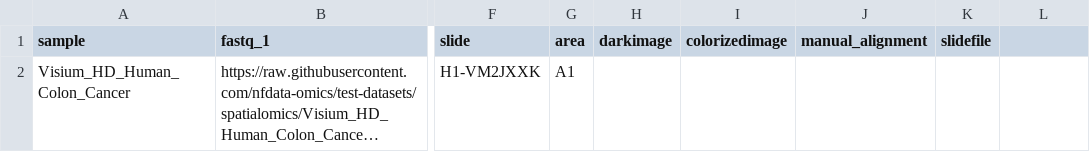
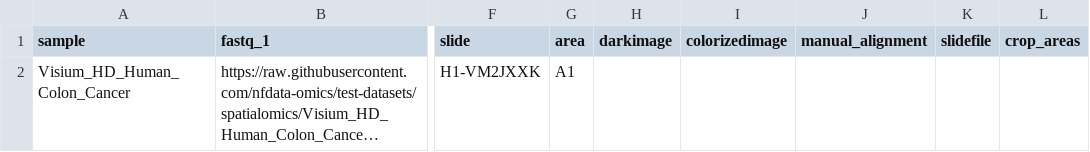
Before and after one commit to nfdata-omics/spatialomics, a CSV file: assets/samplesheet_test_long.csv, drawn as a sheet; only a part is shown, gaps mark what is left out; long unchanged cells end in …; the diff names each change by its address in the sheet, - before the commit and + after, or states it on an @@ line.

```diff
--- a/assets/samplesheet_test_long.csv
+++ b/assets/samplesheet_test_long.csv
-L1: (empty)
+L1: crop_areas
```
Also changed, not shown: assets/samplesheet_test.csv, 6 other files.
